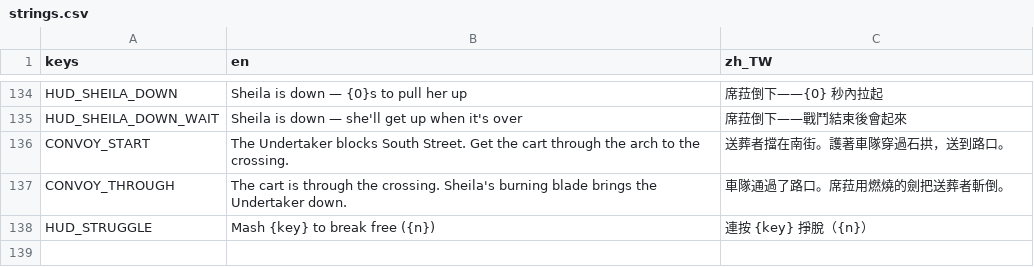
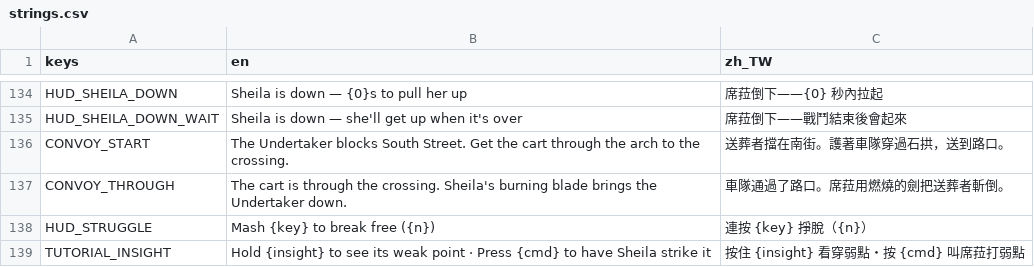
Before and after one commit to twjackysu/yuming-city, a CSV file: game/i18n/strings.csv, drawn as a sheet; only a part is shown, gaps mark what is left out; the diff names each change by its address in the sheet, - before the commit and + after, or states it on an @@ line.

```diff
--- a/game/i18n/strings.csv
+++ b/game/i18n/strings.csv
+row 139: TUTORIAL_INSIGHT | Hold {insight} to see its weak point · Press {cmd} to have Sheila strike it | 按住 {insight} 看穿弱點・按 {cmd} 叫席菈打弱點
```
Also changed, not shown: 2 other files.
